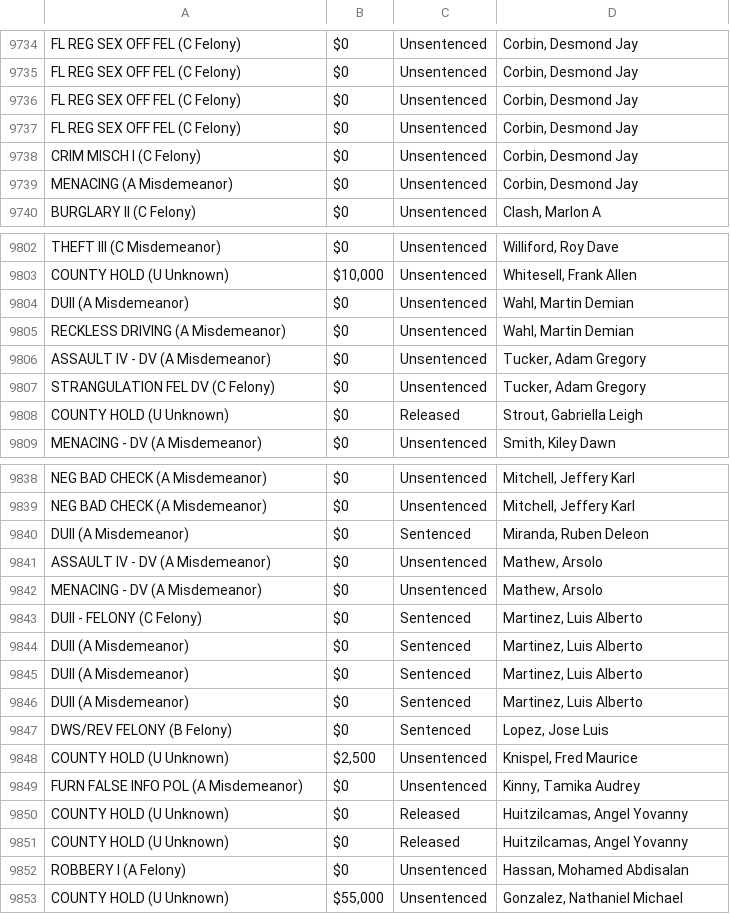
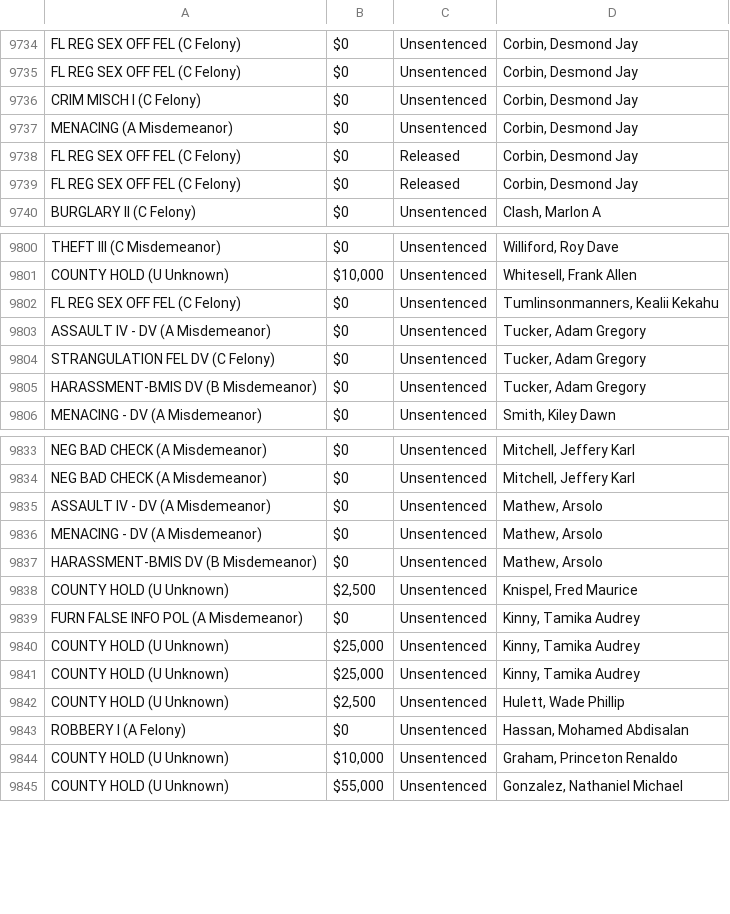
Before and after one commit to NguyenDa18/Portland-Jail-Data-Crawler, a CSV file: csvs/inmate_charges.csv, drawn as a sheet; only a part is shown, gaps mark what is left out; the diff covers the shown part only.

```diff
--- a/csvs/inmate_charges.csv
+++ b/csvs/inmate_charges.csv
@@ -9735,6 +9735,6 @@ FL REG SEX OFF FEL (C Felony),$0,Unsentenced,"Corbin, Desmond Jay"
 FL REG SEX OFF FEL (C Felony),$0,Unsentenced,"Corbin, Desmond Jay"
-FL REG SEX OFF FEL (C Felony),$0,Unsentenced,"Corbin, Desmond Jay"
-FL REG SEX OFF FEL (C Felony),$0,Unsentenced,"Corbin, Desmond Jay"
 CRIM MISCH I (C Felony),$0,Unsentenced,"Corbin, Desmond Jay"
 MENACING (A Misdemeanor),$0,Unsentenced,"Corbin, Desmond Jay"
+FL REG SEX OFF FEL (C Felony),$0,Released,"Corbin, Desmond Jay"
+FL REG SEX OFF FEL (C Felony),$0,Released,"Corbin, Desmond Jay"
 BURGLARY II (C Felony),$0,Unsentenced,"Clash, Marlon A"
@@ -9803,7 +9801,6 @@ THEFT III (C Misdemeanor),$0,Unsentenced,"Williford, Roy Dave"
 COUNTY HOLD (U Unknown),"$10,000",Unsentenced,"Whitesell, Frank Allen"
-DUII (A Misdemeanor),$0,Unsentenced,"Wahl, Martin Demian"
-RECKLESS DRIVING (A Misdemeanor),$0,Unsentenced,"Wahl, Martin Demian"
+FL REG SEX OFF FEL (C Felony),$0,Unsentenced,"Tumlinsonmanners, Kealii Kekahu"
 ASSAULT IV - DV (A Misdemeanor),$0,Unsentenced,"Tucker, Adam Gregory"
 STRANGULATION FEL DV (C Felony),$0,Unsentenced,"Tucker, Adam Gregory"
-COUNTY HOLD (U Unknown),$0,Released,"Strout, Gabriella Leigh"
+HARASSMENT-BMIS DV (B Misdemeanor),$0,Unsentenced,"Tucker, Adam Gregory"
 MENACING - DV (A Misdemeanor),$0,Unsentenced,"Smith, Kiley Dawn"
@@ -9839,15 +9834,12 @@ NEG BAD CHECK (A Misdemeanor),$0,Unsentenced,"Mitchell, Jeffery Karl"
 NEG BAD CHECK (A Misdemeanor),$0,Unsentenced,"Mitchell, Jeffery Karl"
-DUII (A Misdemeanor),$0,Sentenced,"Miranda, Ruben Deleon"
 ASSAULT IV - DV (A Misdemeanor),$0,Unsentenced,"Mathew, Arsolo"
 MENACING - DV (A Misdemeanor),$0,Unsentenced,"Mathew, Arsolo"
-DUII - FELONY (C Felony),$0,Sentenced,"Martinez, Luis Alberto"
-DUII (A Misdemeanor),$0,Sentenced,"Martinez, Luis Alberto"
-DUII (A Misdemeanor),$0,Sentenced,"Martinez, Luis Alberto"
-DUII (A Misdemeanor),$0,Sentenced,"Martinez, Luis Alberto"
-DWS/REV  FELONY (B Felony),$0,Sentenced,"Lopez, Jose Luis"
+HARASSMENT-BMIS DV (B Misdemeanor),$0,Unsentenced,"Mathew, Arsolo"
 COUNTY HOLD (U Unknown),"$2,500",Unsentenced,"Knispel, Fred Maurice"
 FURN FALSE INFO POL (A Misdemeanor),$0,Unsentenced,"Kinny, Tamika Audrey"
-COUNTY HOLD (U Unknown),$0,Released,"Huitzilcamas, Angel Yovanny"
-COUNTY HOLD (U Unknown),$0,Released,"Huitzilcamas, Angel Yovanny"
+COUNTY HOLD (U Unknown),"$25,000",Unsentenced,"Kinny, Tamika Audrey"
+COUNTY HOLD (U Unknown),"$25,000",Unsentenced,"Kinny, Tamika Audrey"
+COUNTY HOLD (U Unknown),"$2,500",Unsentenced,"Hulett, Wade Phillip"
 ROBBERY I (A Felony),$0,Unsentenced,"Hassan, Mohamed Abdisalan"
+COUNTY HOLD (U Unknown),"$10,000",Unsentenced,"Graham, Princeton Renaldo"
 COUNTY HOLD (U Unknown),"$55,000",Unsentenced,"Gonzalez, Nathaniel Michael"
```
Also changed, not shown: 2 added rows, 8 removed rows, 11 moved rows and 3 edited cells elsewhere in this file, csvs/inmate_bookings.csv, csvs/inmate_details.csv.
